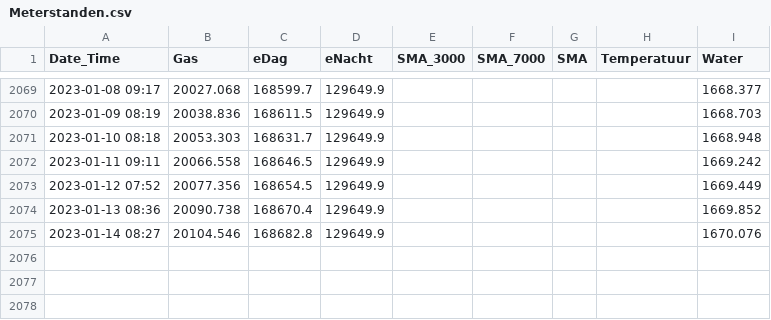
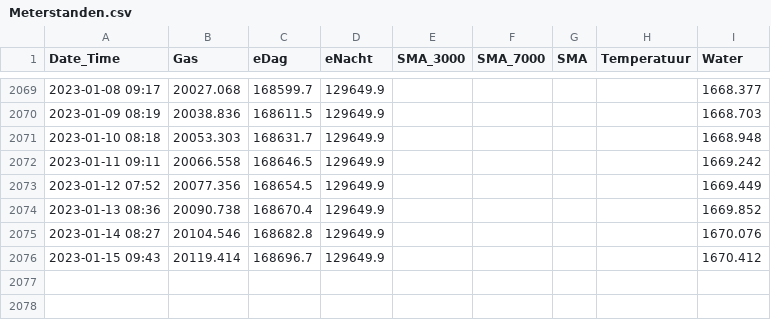
Before and after one commit to rhuygen/Meterstanden, a CSV file: Data/Meterstanden.csv, drawn as a sheet; only a part is shown, gaps mark what is left out; the shorter side is filled out with more unchanged rows.

Commit message:
meteo 12/2022

```diff
--- a/Data/Meterstanden.csv
+++ b/Data/Meterstanden.csv
@@ -2075,2 +2075,3 @@ Date_Time,Gas,eDag,eNacht,SMA_3000,SMA_7000,SMA,Temperatuur,Water
 2023-01-14 08:27,20104.546,168682.8,129649.9,,,,,1670.076
+2023-01-15 09:43,20119.414,168696.7,129649.9,,,,,1670.412
 
```
